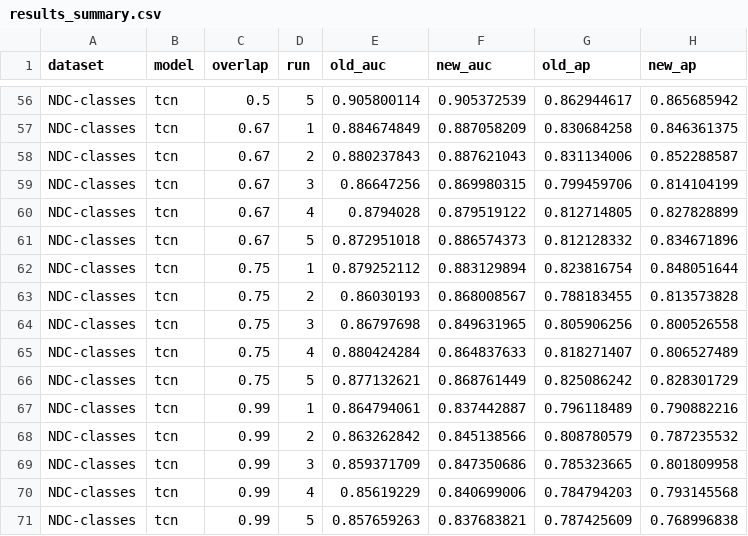
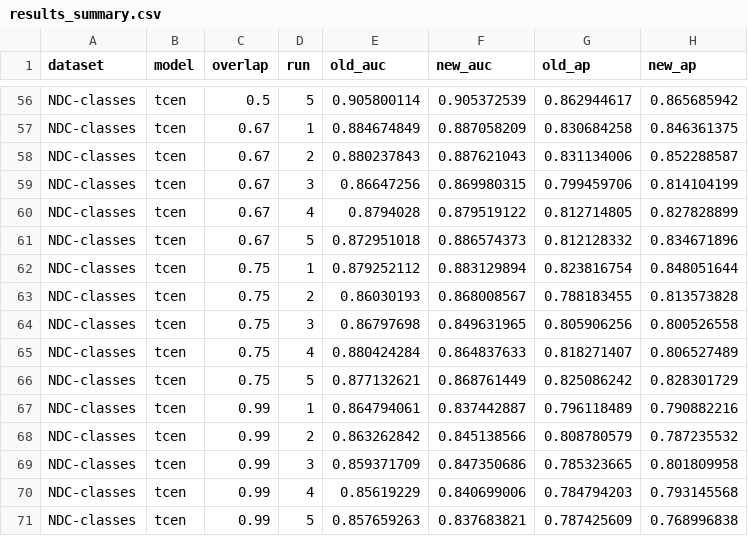
Before and after one commit to AmitaiUzrad/thon, a CSV file: results/results_summary.csv, drawn as a sheet; only a part is shown, gaps mark what is left out; the diff covers the shown part only; the diff names each change by its address in the sheet, - before the commit and + after, or states it on an @@ line.

```diff
--- a/results/results_summary.csv
+++ b/results/results_summary.csv
-B56:B71 (model): tcn
+B56:B71 (model): tcen
```
Also changed, not shown: 54 edited cells elsewhere in this file, 7 other files.
